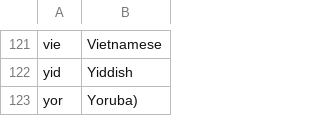
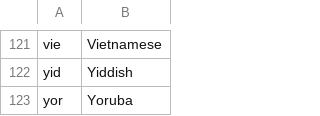
Before and after one commit to ElijahGgnore/Qtract, a TSV file: Known tesseract language options.tsv, drawn as a sheet; only a part is shown, gaps mark what is left out.

Commit message:
Added documentation to TesseractLanguageList.py and adjusted its functionality. Removed an error at the end of "Known tesseract language options.tsv."

```diff
--- a/Known tesseract language options.tsv
+++ b/Known tesseract language options.tsv
@@ -122,2 +122,2 @@ vie	Vietnamese
 yid	Yiddish
-yor	Yoruba)
+yor	Yoruba
```
Also changed, not shown: 1 other file.
